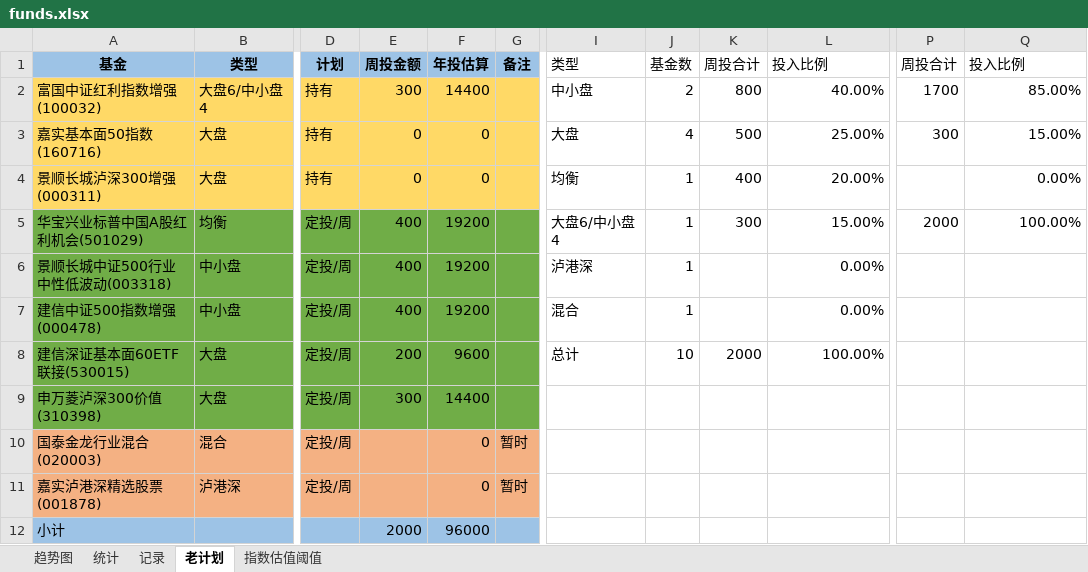
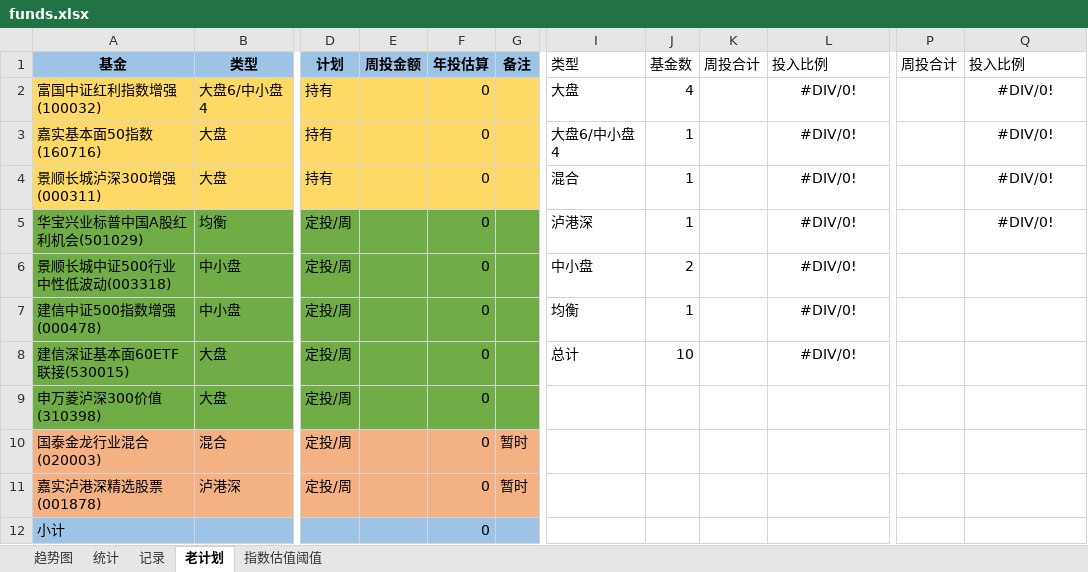
Before and after one commit to xstarcd/xstarcd.github.io, an Excel workbook: wiki/img/fund/funds.xlsx, sheet 老计划, drawn as a sheet; only a part is shown, gaps mark what is left out; values as stored, in another font and other column widths than the file's, no borders; the diff names each change by its address in the sheet, - before the commit and + after, or states it on an @@ line.

```diff
--- a/wiki/img/fund/funds.xlsx (sheet 老计划)
+++ b/wiki/img/fund/funds.xlsx (sheet 老计划)
-E2: 300
+E2: (empty)
-F2: 14400
+F2: 0
-I2: 中小盘
+I2: 大盘
-J2: 2
+J2: 4
-K2: 800
+K2: (empty)
-L2: 40.00%
+L2: #DIV/0!
-L2:L8 alignment: right
+L2:L8 alignment: center
-P2: 1700
+P2: (empty)
-Q2: 85.00%
+Q2: #DIV/0!
-Q2:Q5 alignment: right
+Q2:Q5 alignment: center
-E3:E4: 0
+E3:E4: (empty)
-I3: 大盘
+I3: 大盘6/中小盘4
-J3: 4
+J3: 1
-K3: 500
+K3: (empty)
-L3: 25.00%
+L3: #DIV/0!
-P3: 300
+P3: (empty)
-Q3: 15.00%
+Q3: #DIV/0!
-I4: 均衡
+I4: 混合
-K4: 400
+K4: (empty)
-L4: 20.00%
+L4: #DIV/0!
-Q4: 0.00%
+Q4: #DIV/0!
-E5:E7: 400
+E5:E7: (empty)
-F5:F7: 19200
+F5:F7: 0
-I5: 大盘6/中小盘4
+I5: 泸港深
-K5: 300
+K5: (empty)
-L5: 15.00%
+L5: #DIV/0!
-P5: 2000
+P5: (empty)
-Q5: 100.00%
+Q5: #DIV/0!
-I6: 泸港深
+I6: 中小盘
-J6: 1
+J6: 2
-L6:L7: 0.00%
+L6:L7: #DIV/0!
-I7: 混合
+I7: 均衡
-E8: 200
+E8: (empty)
-F8: 9600
+F8: 0
-K8: 2000
+K8: (empty)
-L8: 100.00%
+L8: #DIV/0!
-E9: 300
+E9: (empty)
-F9: 14400
+F9: 0
-E12: 2000
+E12: (empty)
-F12: 96000
+F12: 0
```
Also changed, not shown: sheet 统计, sheet 记录, charts or pictures.
